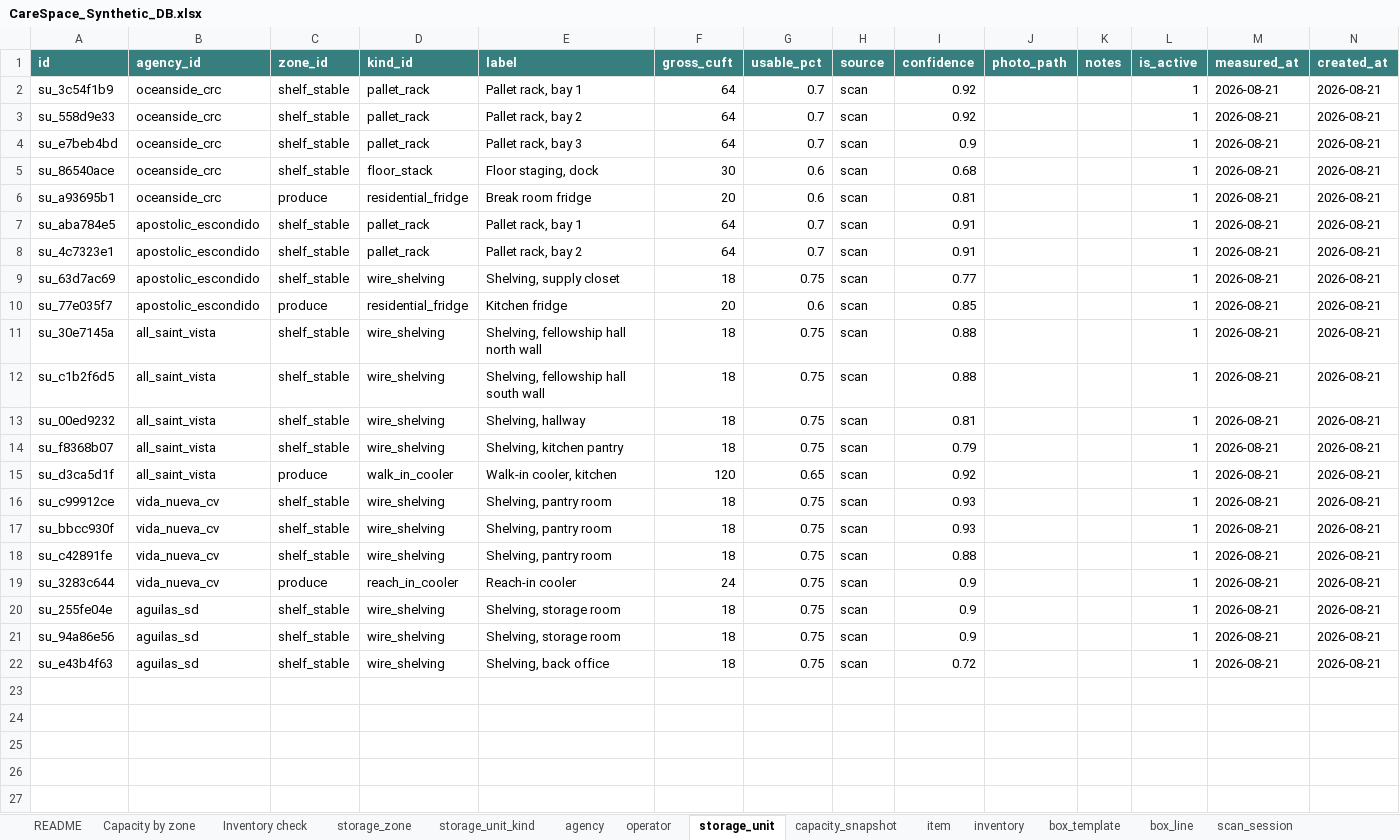
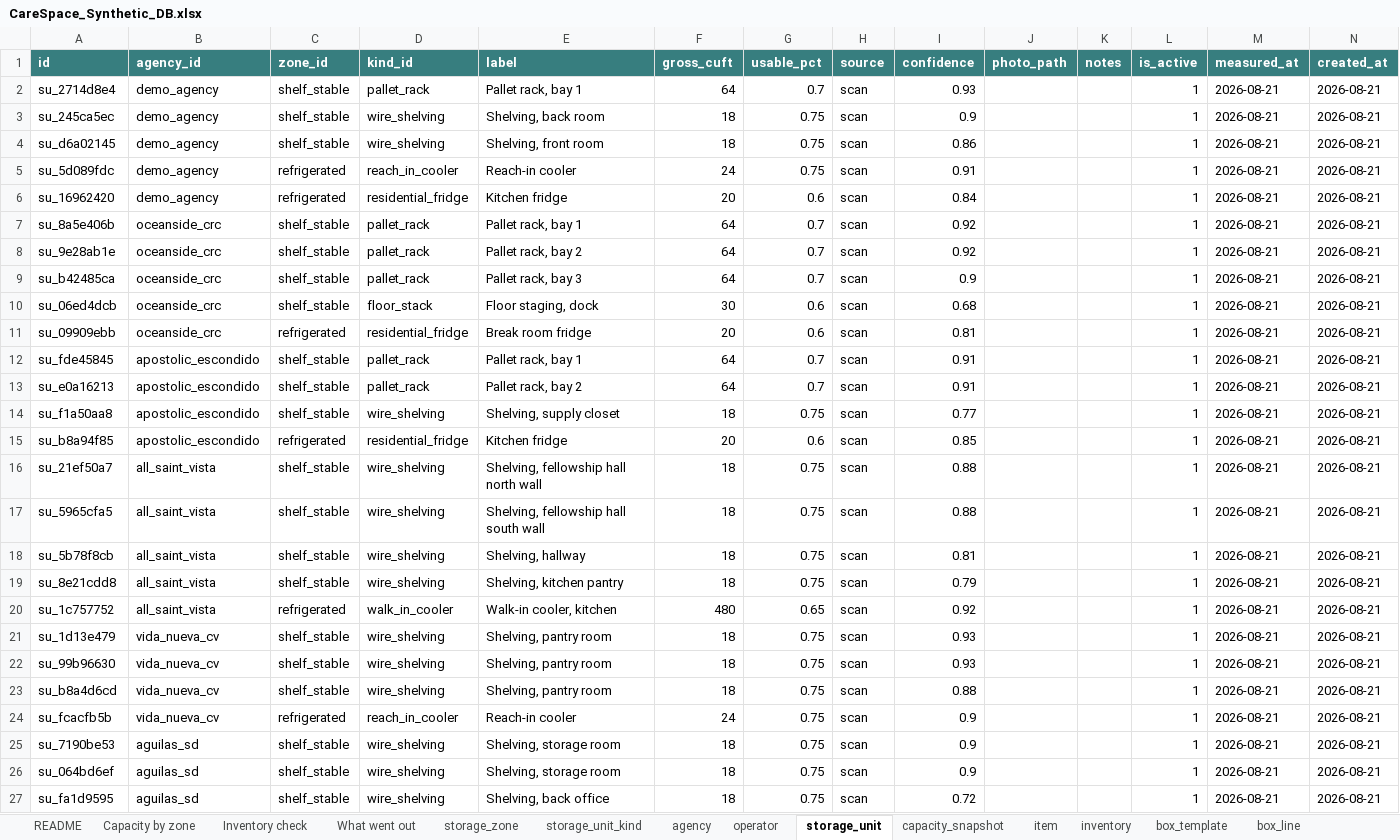
Before and after one commit to Nicolas-Holmgren-Chinique/Food-Bank-Capacity, an Excel workbook: capacity-mapping/data/CareSpace_Synthetic_DB.xlsx, sheet storage_unit, drawn as a sheet; values as stored, in another font and other column widths than the file's, no borders; addresses are those after the commit; the diff names each change by its address in the sheet, - before the commit and + after, or states it on an @@ line.

```diff
--- a/capacity-mapping/data/CareSpace_Synthetic_DB.xlsx (sheet storage_unit)
+++ b/capacity-mapping/data/CareSpace_Synthetic_DB.xlsx (sheet storage_unit)
+sheet tab: What went out
+row 2: su_2714d8e4 | demo_agency | shelf_stable | pallet_rack | Pallet rack, bay 1 | 64 | 0.7 | scan | 0.93 |  |  | 1 | 2026-08-21 | 2026-08-21
+row 3: su_245ca5ec | demo_agency | shelf_stable | wire_shelving | Shelving, back room | 18 | 0.75 | scan | 0.9 |  |  | 1 | 2026-08-21 | 2026-08-21
+row 4: su_d6a02145 | demo_agency | shelf_stable | wire_shelving | Shelving, front room | 18 | 0.75 | scan | 0.86 |  |  | 1 | 2026-08-21 | 2026-08-21
+row 5: su_5d089fdc | demo_agency | refrigerated | reach_in_cooler | Reach-in cooler | 24 | 0.75 | scan | 0.91 |  |  | 1 | 2026-08-21 | 2026-08-21
+row 6: su_16962420 | demo_agency | refrigerated | residential_fridge | Kitchen fridge | 20 | 0.6 | scan | 0.84 |  |  | 1 | 2026-08-21 | 2026-08-21
-A7 (id): su_3c54f1b9
+A7 (id): su_8a5e406b
-A8 (id): su_558d9e33
+A8 (id): su_9e28ab1e
-A9 (id): su_e7beb4bd
+A9 (id): su_b42485ca
-A10 (id): su_86540ace
+A10 (id): su_06ed4dcb
-A11 (id): su_a93695b1
+A11 (id): su_09909ebb
-C11 (zone_id): produce
+C11 (zone_id): refrigerated
-A12 (id): su_aba784e5
+A12 (id): su_fde45845
-A13 (id): su_4c7323e1
+A13 (id): su_e0a16213
-A14 (id): su_63d7ac69
+A14 (id): su_f1a50aa8
-A15 (id): su_77e035f7
+A15 (id): su_b8a94f85
-C15 (zone_id): produce
+C15 (zone_id): refrigerated
-A16 (id): su_30e7145a
+A16 (id): su_21ef50a7
-A17 (id): su_c1b2f6d5
+A17 (id): su_5965cfa5
-A18 (id): su_00ed9232
+A18 (id): su_5b78f8cb
-A19 (id): su_f8368b07
+A19 (id): su_8e21cdd8
-A20 (id): su_d3ca5d1f
+A20 (id): su_1c757752
-C20 (zone_id): produce
+C20 (zone_id): refrigerated
-F20 (gross_cuft): 120
+F20 (gross_cuft): 480
-A21 (id): su_c99912ce
+A21 (id): su_1d13e479
-A22 (id): su_bbcc930f
+A22 (id): su_99b96630
-A23 (id): su_c42891fe
+A23 (id): su_b8a4d6cd
-A24 (id): su_3283c644
+A24 (id): su_fcacfb5b
-C24 (zone_id): produce
+C24 (zone_id): refrigerated
-A25 (id): su_255fe04e
+A25 (id): su_7190be53
-A26 (id): su_94a86e56
+A26 (id): su_064bd6ef
-A27 (id): su_e43b4f63
+A27 (id): su_fa1d9595
```
Also changed, not shown: sheet inventory, sheet box_line, sheet Capacity by zone, sheet capacity_snapshot, sheet agency, sheet Inventory check, 4 more sheets, other sheet tabs, 14 other files.
